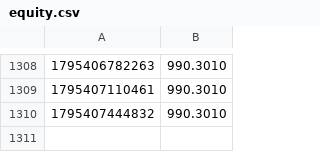
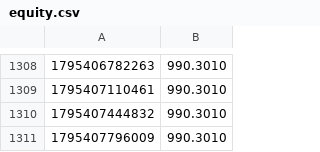
Before and after one commit to palcikia-crypto/aegis-lab, a CSV file: results/equity.csv, drawn as a sheet; only a part is shown, gaps mark what is left out; the diff names each change by its address in the sheet, - before the commit and + after, or states it on an @@ line.

```diff
--- a/results/equity.csv
+++ b/results/equity.csv
+row 1311: 1795407796009 | 990.3010
```
Also changed, not shown: results/lab/paper_equity.csv, 12 other files.
